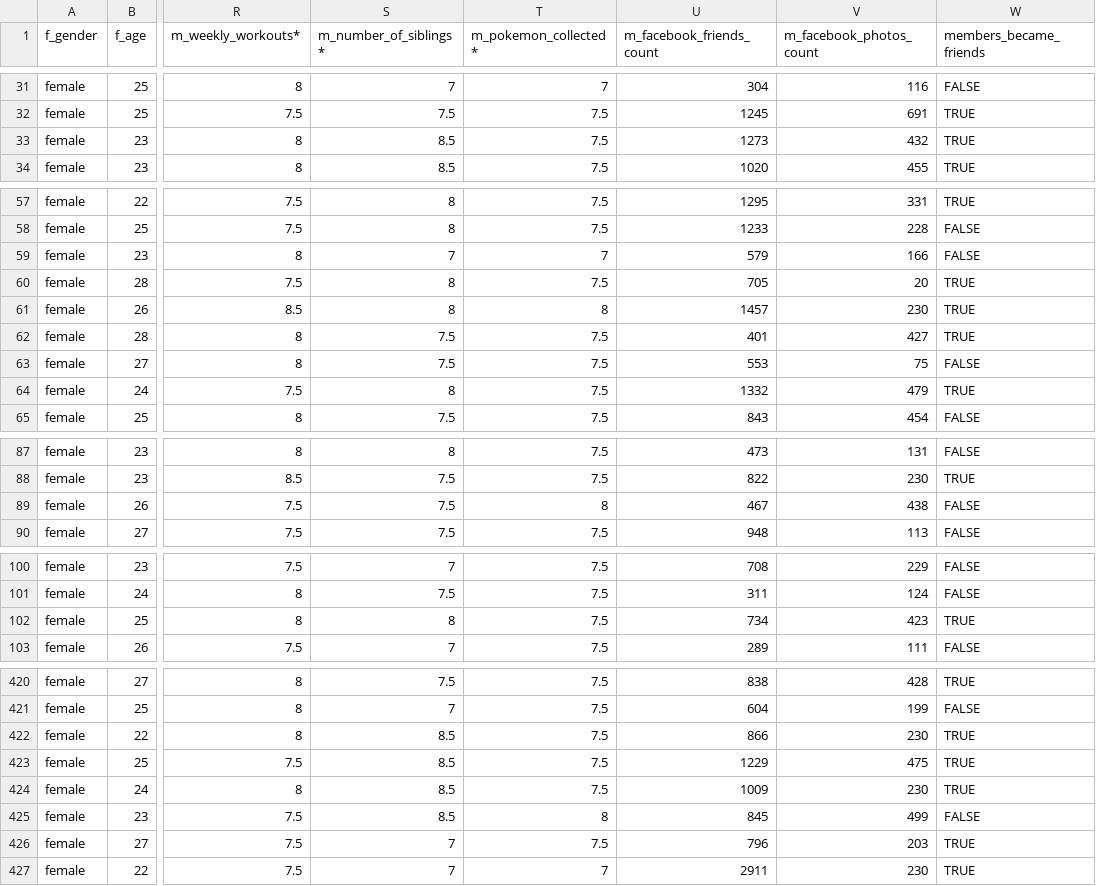
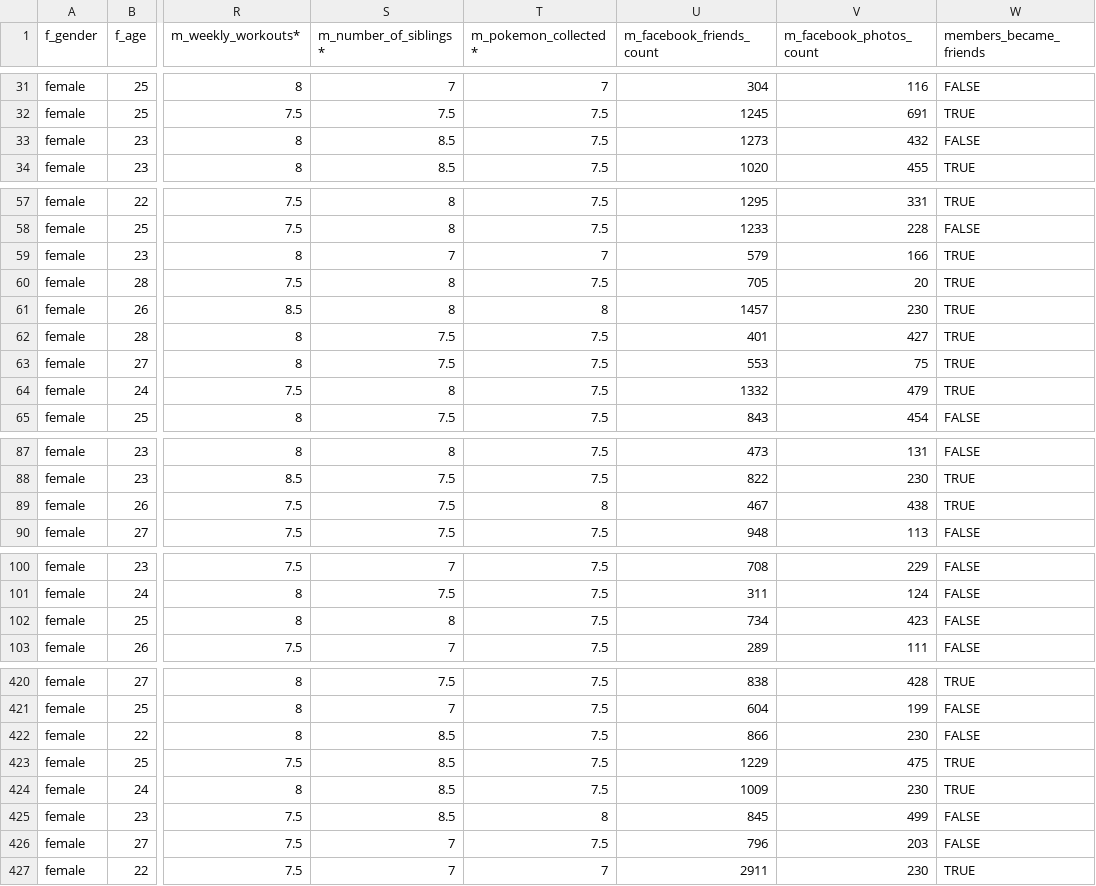
Before and after one commit to Grouper/Cuttlefish, a CSV file: test_data.csv, drawn as a sheet; only a part is shown, gaps mark what is left out; the diff covers the shown part only; the diff names each change by its address in the sheet, - before the commit and + after, or states it on an @@ line.

Commit message:
Smoothing predictions

```diff
--- a/test_data.csv
+++ b/test_data.csv
-W33 (members_became_friends): TRUE
+W33 (members_became_friends): FALSE
-W59 (members_became_friends): FALSE
+W59 (members_became_friends): TRUE
-W63 (members_became_friends): FALSE
+W63 (members_became_friends): TRUE
-W89 (members_became_friends): FALSE
+W89 (members_became_friends): TRUE
-W102 (members_became_friends): TRUE
+W102 (members_became_friends): FALSE
-W422 (members_became_friends): TRUE
+W422 (members_became_friends): FALSE
-W426 (members_became_friends): TRUE
+W426 (members_became_friends): FALSE
```
Also changed, not shown: 5 edited cells elsewhere in this file.
